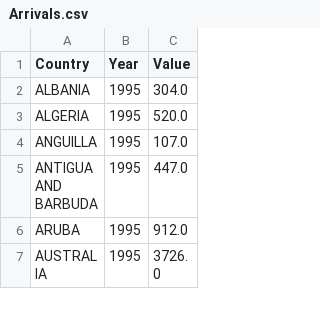
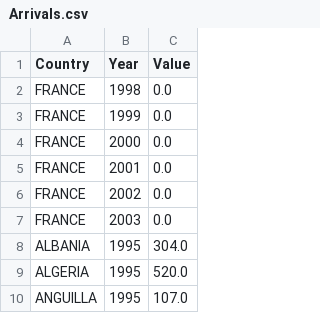
Before and after one commit to wtho0016/FIT3179, a CSV file: DV2/Data/Arrivals.csv, drawn as a sheet; only a part is shown; the shorter side is filled out with more unchanged rows.

Commit message:
Modify Arrivals dataset

```diff
--- a/DV2/Data/Arrivals.csv
+++ b/DV2/Data/Arrivals.csv
@@ -1,2 +1,8 @@
 Country,Year,Value
+FRANCE,1998,0.0
+FRANCE,1999,0.0
+FRANCE,2000,0.0
+FRANCE,2001,0.0
+FRANCE,2002,0.0
+FRANCE,2003,0.0
 ALBANIA,1995,304.0
```
